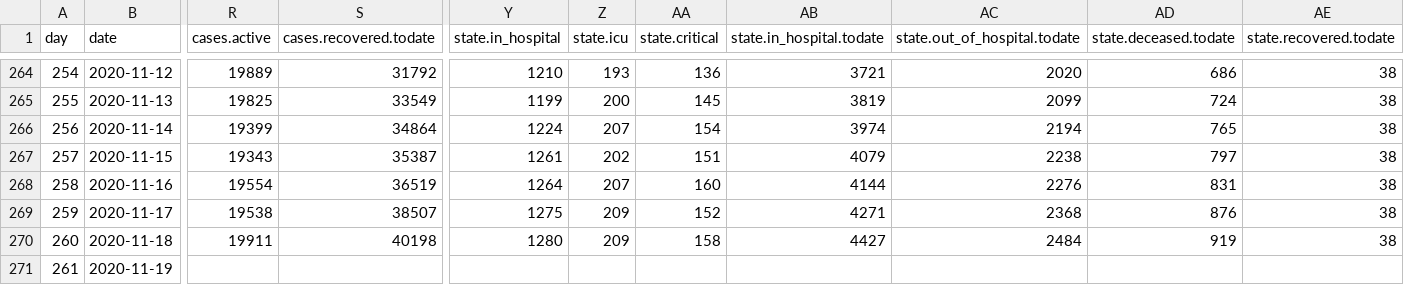
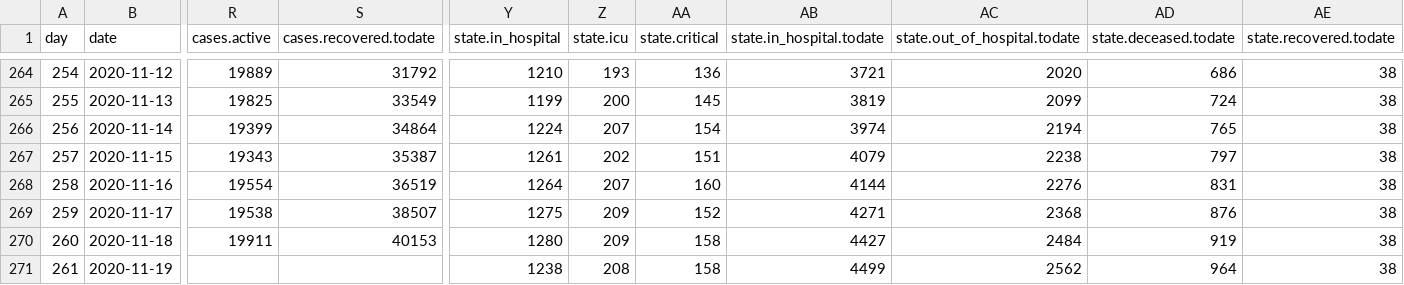
Before and after one commit to sledilnik/data, a CSV file: csv/stats.csv, drawn as a sheet; only a part is shown, gaps mark what is left out; the diff names each change by its address in the sheet, - before the commit and + after, or states it on an @@ line.

Commit message:
Fix hospital

```diff
--- a/csv/stats.csv
+++ b/csv/stats.csv
-S270 (cases.recovered.todate): 40198
+S270 (cases.recovered.todate): 40153
-Y271 (state.in_hospital): (empty)
+Y271 (state.in_hospital): 1238
-Z271 (state.icu): (empty)
+Z271 (state.icu): 208
-AA271 (state.critical): (empty)
+AA271 (state.critical): 158
-AB271 (state.in_hospital.todate): (empty)
+AB271 (state.in_hospital.todate): 4499
-AC271 (state.out_of_hospital.todate): (empty)
+AC271 (state.out_of_hospital.todate): 2562
-AD271 (state.deceased.todate): (empty)
+AD271 (state.deceased.todate): 964
-AE271 (state.recovered.todate): (empty)
+AE271 (state.recovered.todate): 38
```
Also changed, not shown: 1 other file.
